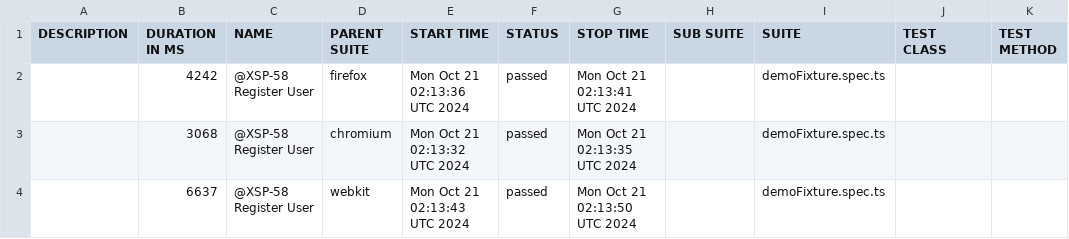
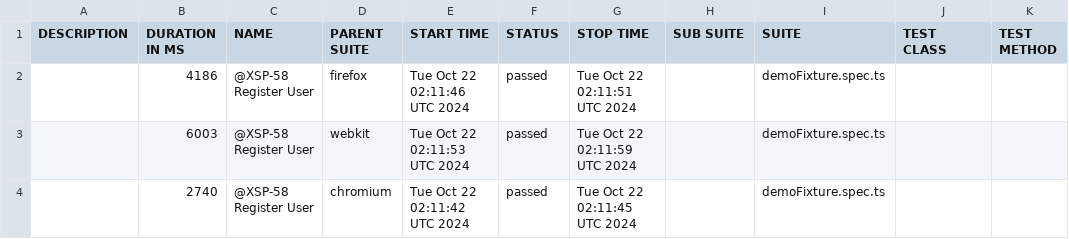
Before and after one commit to Mriama/TutoPlaywright, a CSV file: data/suites.csv, drawn as a sheet.

```diff
--- a/data/suites.csv
+++ b/data/suites.csv
@@ -1,4 +1,4 @@
 "DESCRIPTION","DURATION IN MS","NAME","PARENT SUITE","START TIME","STATUS","STOP TIME","SUB SUITE","SUITE","TEST CLASS","TEST METHOD"
-"","4242","@XSP-58 Register User","firefox","Mon Oct 21 02:13:36 UTC 2024","passed","Mon Oct 21 02:13:41 UTC 2024","","demoFixture.spec.ts","",""
-"","3068","@XSP-58 Register User","chromium","Mon Oct 21 02:13:32 UTC 2024","passed","Mon Oct 21 02:13:35 UTC 2024","","demoFixture.spec.ts","",""
-"","6637","@XSP-58 Register User","webkit","Mon Oct 21 02:13:43 UTC 2024","passed","Mon Oct 21 02:13:50 UTC 2024","","demoFixture.spec.ts","",""
+"","4186","@XSP-58 Register User","firefox","Tue Oct 22 02:11:46 UTC 2024","passed","Tue Oct 22 02:11:51 UTC 2024","","demoFixture.spec.ts","",""
+"","6003","@XSP-58 Register User","webkit","Tue Oct 22 02:11:53 UTC 2024","passed","Tue Oct 22 02:11:59 UTC 2024","","demoFixture.spec.ts","",""
+"","2740","@XSP-58 Register User","chromium","Tue Oct 22 02:11:42 UTC 2024","passed","Tue Oct 22 02:11:45 UTC 2024","","demoFixture.spec.ts","",""
```
Also changed, not shown: 20 other files.
